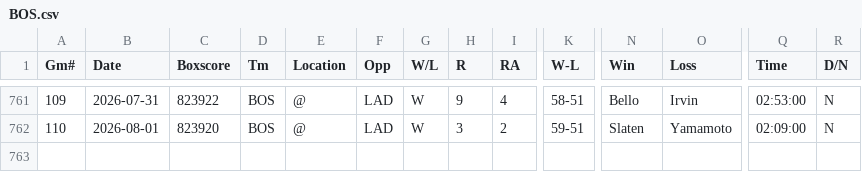
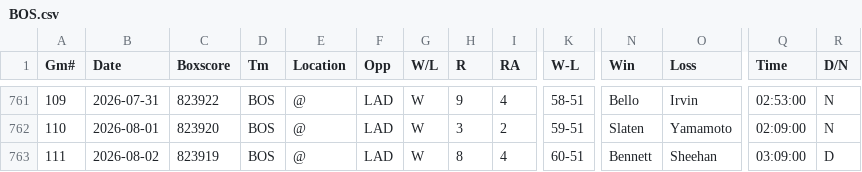
Before and after one commit to ironmanics/mlb-data, a CSV file: data/gamelogs/BOS.csv, drawn as a sheet; only a part is shown, gaps mark what is left out; rows hold the shown columns only; the diff names each change by its address in the sheet, - before the commit and + after, or states it on an @@ line.

Commit message:
Add 1 game(s) for BOS — 2026-08-03

```diff
--- a/data/gamelogs/BOS.csv
+++ b/data/gamelogs/BOS.csv
+row 763: 111 | 2026-08-02 | 823919 | BOS | @ | LAD | W | 8 | 4 | 60-51 | Bennett | Sheehan | 03:09:00 | D
```
